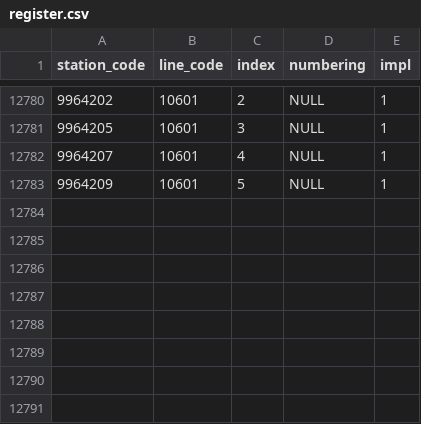
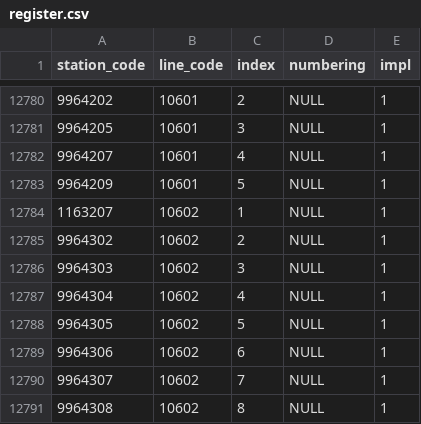
Before and after one commit to Seo-4d696b75/station_database, a CSV file: out/register.csv, drawn as a sheet; only a part is shown, gaps mark what is left out.

```diff
--- a/out/register.csv
+++ b/out/register.csv
@@ -12783 +12783,9 @@ station_code,line_code,index,numbering,impl
 9964209,10601,5,NULL,1
+1163207,10602,1,NULL,1
+9964302,10602,2,NULL,1
+9964303,10602,3,NULL,1
+9964304,10602,4,NULL,1
+9964305,10602,5,NULL,1
+9964306,10602,6,NULL,1
+9964307,10602,7,NULL,1
+9964308,10602,8,NULL,1
```
Also changed, not shown: out/line.csv, src/line.csv, 6 other files.
